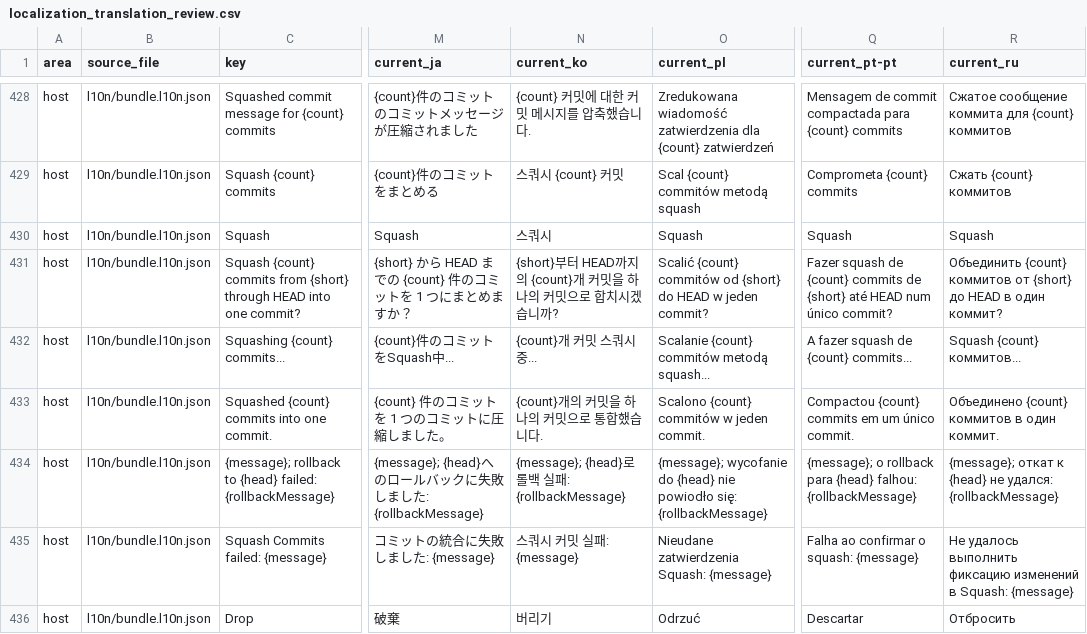
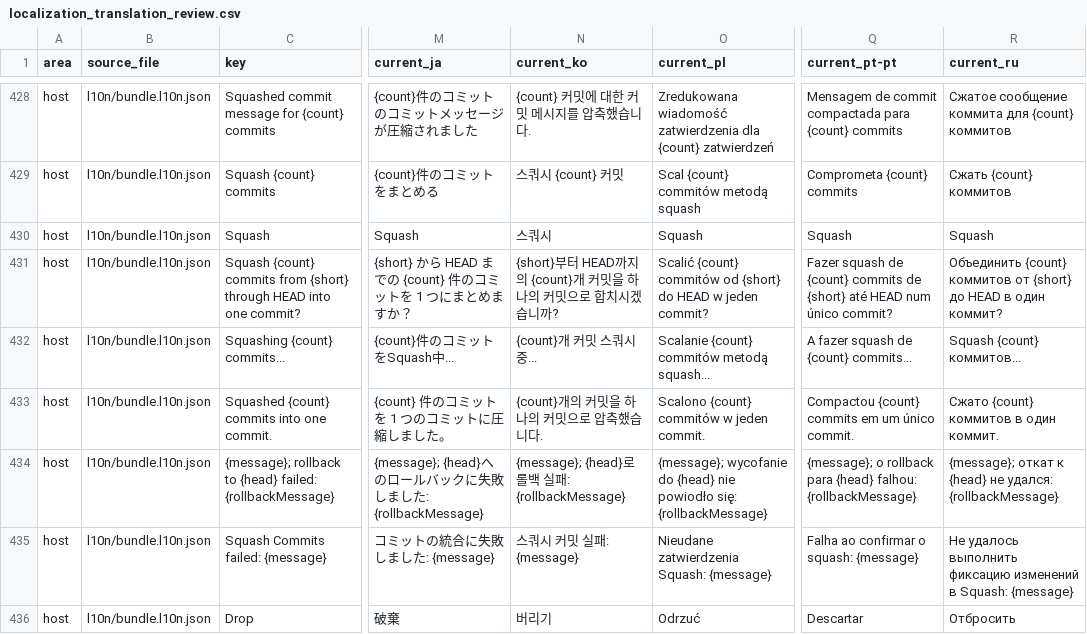
Before and after one commit to MaheshKok/IntelliGit, a CSV file: docs/localization_translation_review.csv, drawn as a sheet; only a part is shown, gaps mark what is left out; the diff covers the shown part only; the diff names each change by its address in the sheet, - before the commit and + after, or states it on an @@ line.

Commit message:
Fix remaining localization review entries

```diff
--- a/docs/localization_translation_review.csv
+++ b/docs/localization_translation_review.csv
-N433 (current_ko): {count}개의 커밋을 하나의 커밋으로 통합했습니다.
+N433 (current_ko): {count}개의 커밋을 하나의 커밋으로 압축했습니다.
-R433 (current_ru): Объединено {count} коммитов в один коммит.
+R433 (current_ru): Сжато {count} коммитов в один коммит.
```
Also changed, not shown: 13 edited cells elsewhere in this file, 7 other files.
